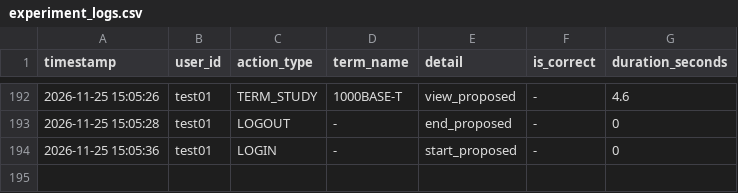
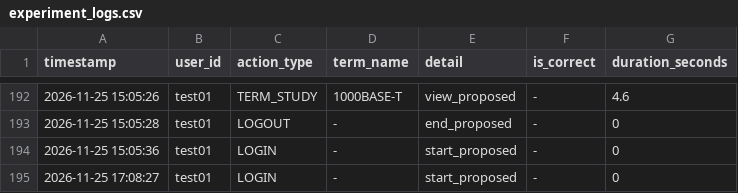
Before and after one commit to SakuSaku0705/de-ta-base, a CSV file: experiment_logs.csv, drawn as a sheet; only a part is shown, gaps mark what is left out; the diff names each change by its address in the sheet, - before the commit and + after, or states it on an @@ line.

Commit message:
log: test01 - LOGIN (-)

```diff
--- a/experiment_logs.csv
+++ b/experiment_logs.csv
+row 195: 2026-11-25 17:08:27 | test01 | LOGIN | - | start_proposed | - | 0
```
